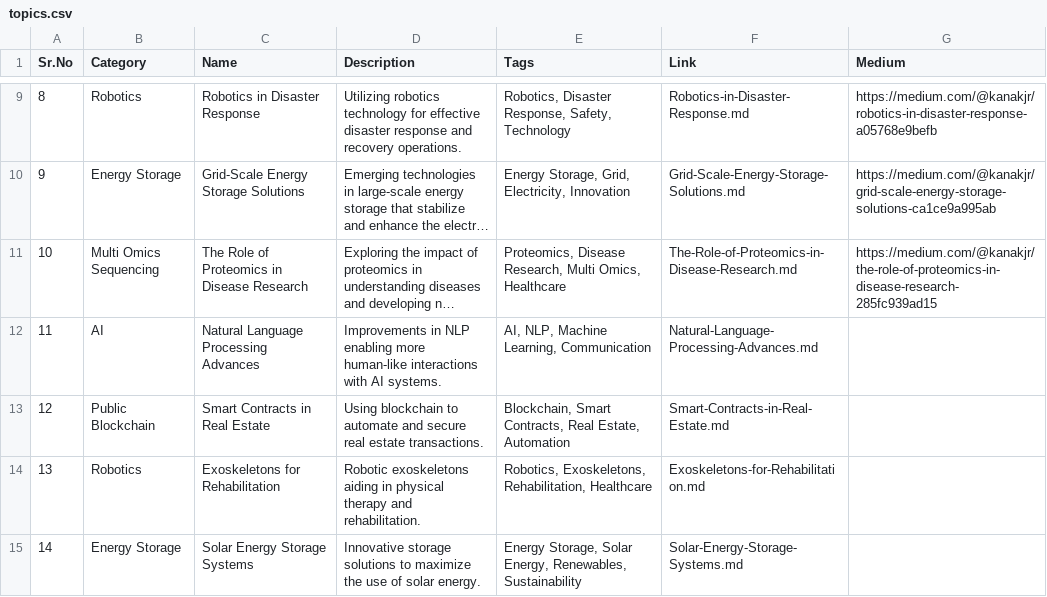
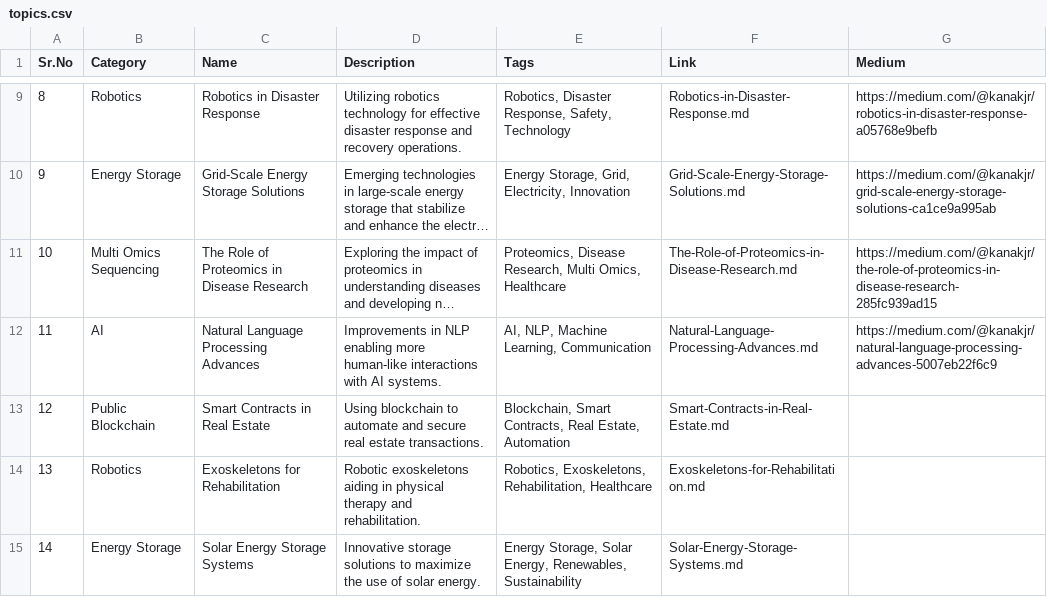
Before and after one commit to Kanakjr/100-days-of-AI-Writing, a CSV file: topics.csv, drawn as a sheet; only a part is shown, gaps mark what is left out; long unchanged cells end in …; the diff names each change by its address in the sheet, - before the commit and + after, or states it on an @@ line.

Commit message:
Added Natural Language Processing Advances article

```diff
--- a/topics.csv
+++ b/topics.csv
-G12 (Medium): (empty)
+G12 (Medium): https://medium.com/@kanakjr/natural-language-processing-advances-5007eb22f6c9
```
Also changed, not shown: 1 other file.
